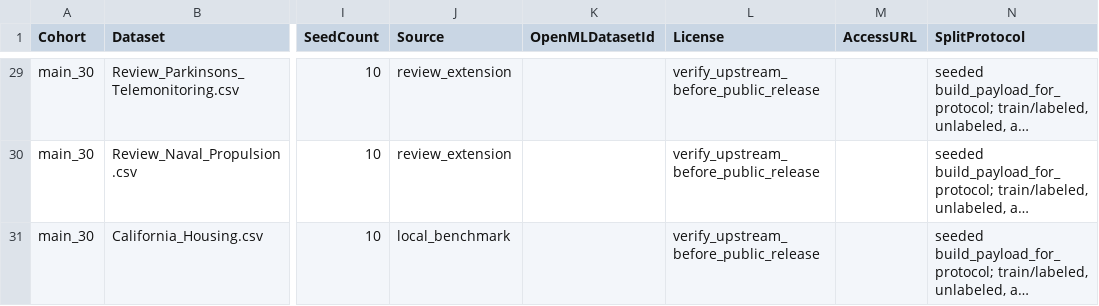
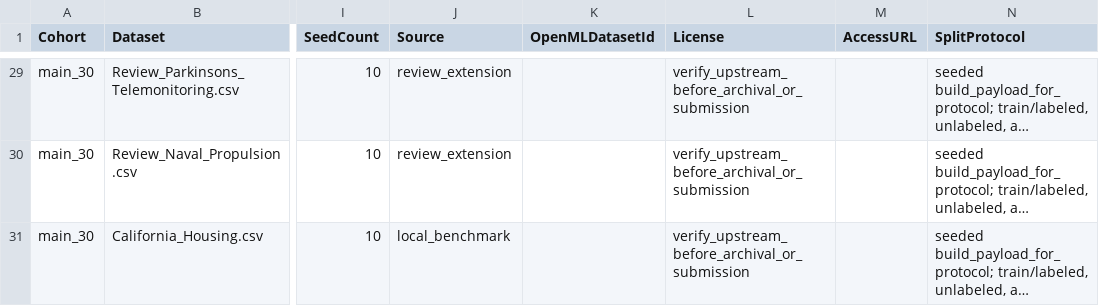
Before and after one commit to funkyallen/catch, a CSV file: reproducibility/datasets_manifest.csv, drawn as a sheet; only a part is shown, gaps mark what is left out; long unchanged cells end in …; the diff covers the shown part only; the diff names each change by its address in the sheet, - before the commit and + after, or states it on an @@ line.

Commit message:
Add submission metadata and smoke checks

```diff
--- a/reproducibility/datasets_manifest.csv
+++ b/reproducibility/datasets_manifest.csv
-L29:L31 (License): verify_upstream_before_public_release
+L29:L31 (License): verify_upstream_before_archival_or_submission
```
Also changed, not shown: 27 edited cells elsewhere in this file, 7 other files.
